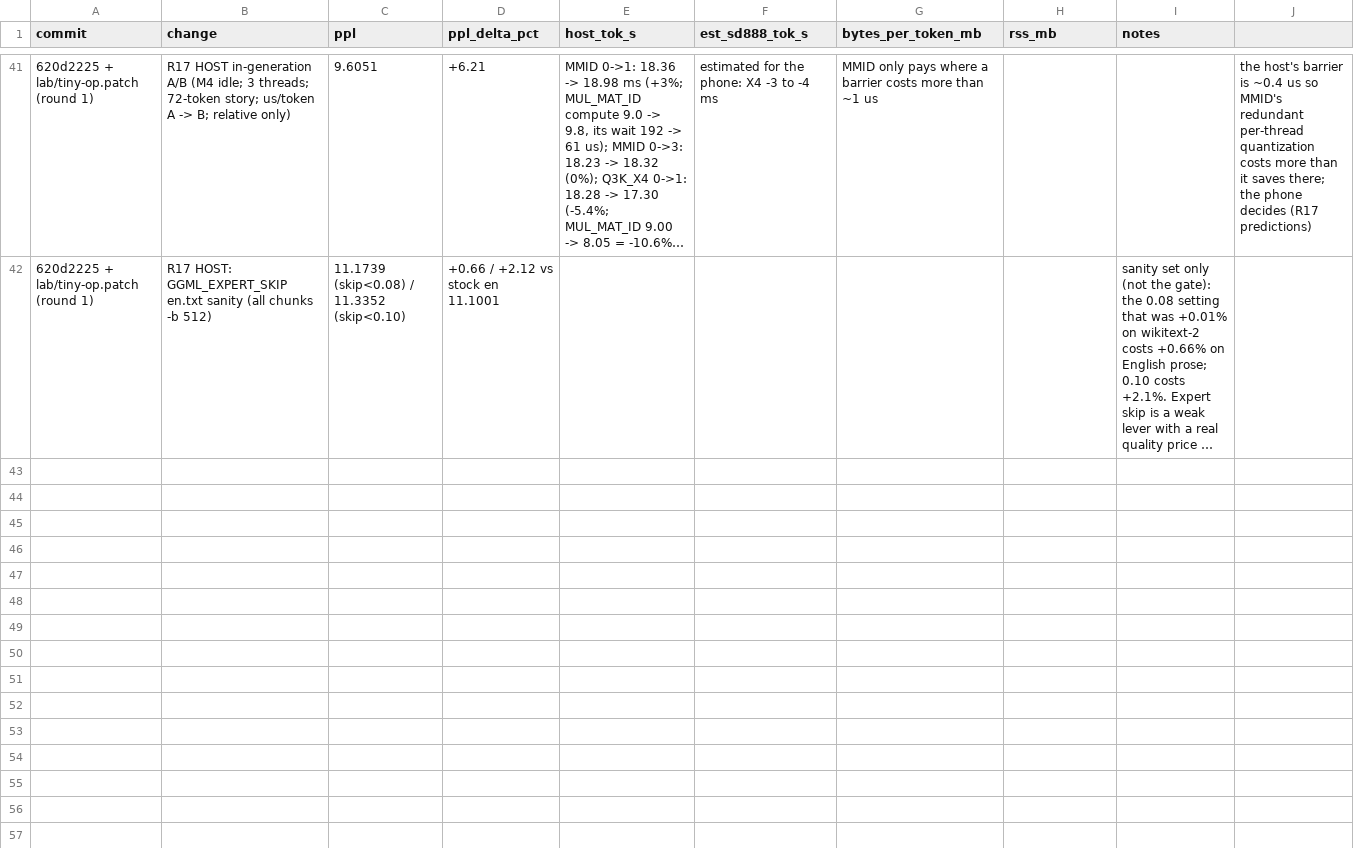
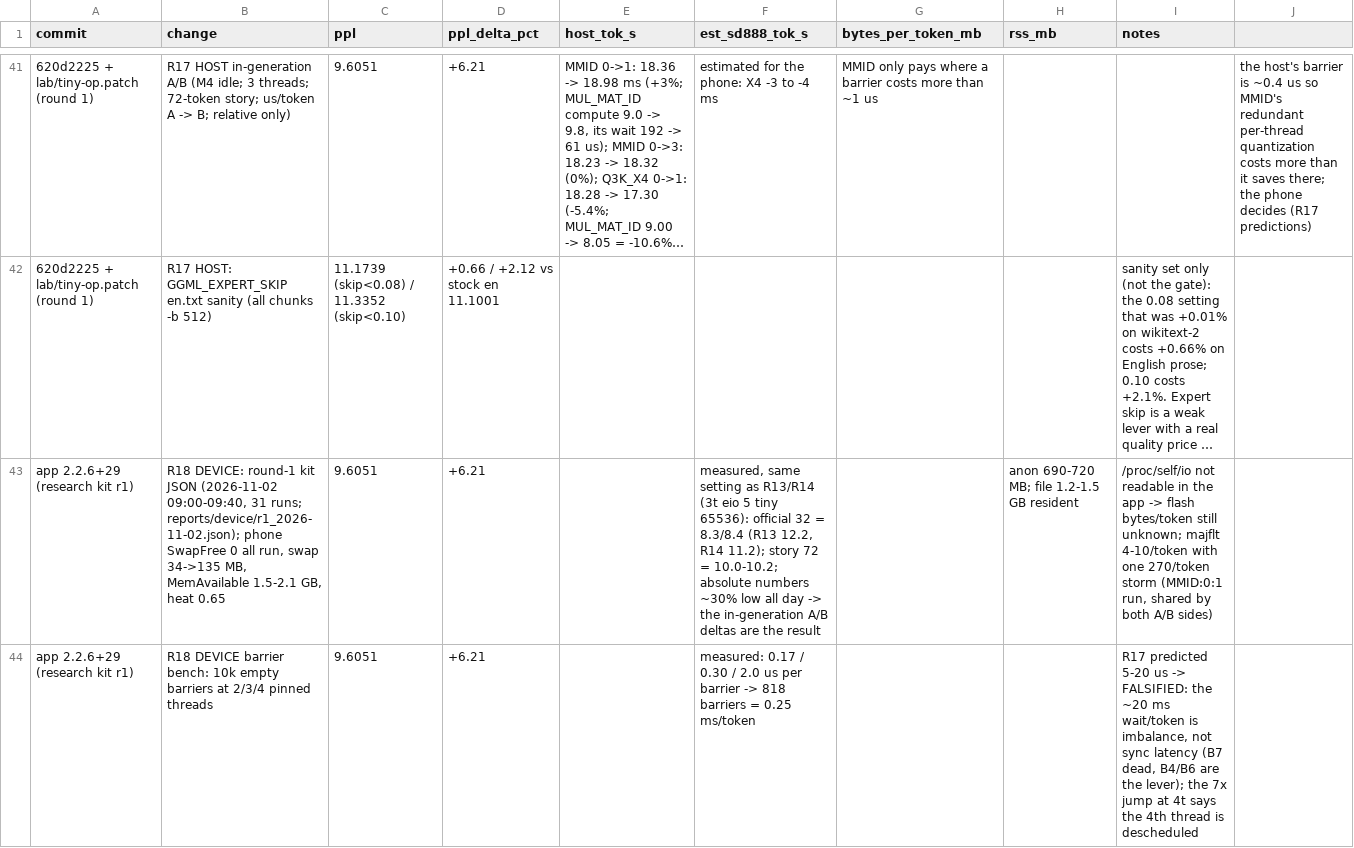
Before and after one commit to hoeio/vollie, a CSV file: reports/results.csv, drawn as a sheet; only a part is shown, gaps mark what is left out; long unchanged cells end in …; the diff covers the shown part only; the diff names each change by its address in the sheet, - before the commit and + after, or states it on an @@ line.

```diff
--- a/reports/results.csv
+++ b/reports/results.csv
+row 43: app 2.2.6+29 (research kit r1) | R18 DEVICE: round-1 kit JSON (2026-11-02 09:00-09:40, 31 runs; reports/device/r1_2026-11-02.json); phone SwapFree 0 all run, swap 34->135 MB, MemAvailable 1.5-2.1 GB, heat 0.65 | 9.6051 | +6.21 |  | measured, same setting as R13/R14 (3t eio 5 tiny 65536): official 32 = 8.3/8.4 (R13 12.2, R14 11.2); story 72 = 10.0-10.2; absolute numbers ~30% low all day -> the in-generation A/B deltas are the result |  | anon 690-720 MB; file 1.2-1.5 GB resident | /proc/self/io not readable in the app -> flash bytes/token still unknown; majflt 4-10/token with one 270/token storm (MMID:0:1 run, shared by both A/B sides)
+row 44: app 2.2.6+29 (research kit r1) | R18 DEVICE barrier bench: 10k empty barriers at 2/3/4 pinned threads | 9.6051 | +6.21 |  | measured: 0.17 / 0.30 / 2.0 us per barrier -> 818 barriers = 0.25 ms/token |  |  | R17 predicted 5-20 us -> FALSIFIED: the ~20 ms wait/token is imbalance, not sync latency (B7 dead, B4/B6 are the lever); the 7x jump at 4t says the 4th thread is descheduled
```
Also changed, not shown: 4 added rows elsewhere in this file, 3 other files.
